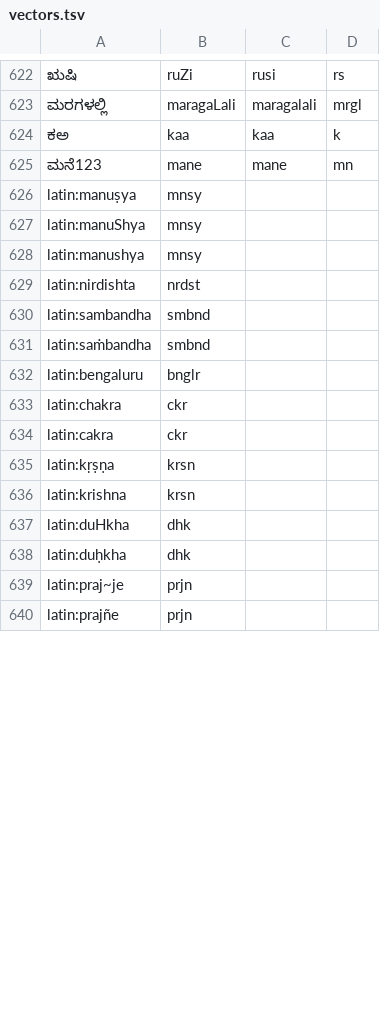
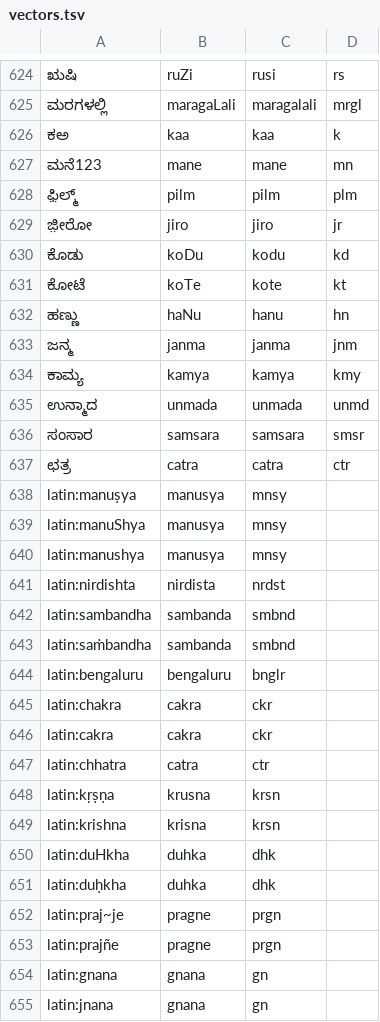
Before and after one commit to openkannada/kannada-spell, a TSV file: crates/kannada-phonetic/vectors.tsv, drawn as a sheet; only a part is shown, gaps mark what is left out; the diff covers the shown part only.

Commit message:
Fix the review's findings on the phonetic keys
Script:
- A nasal letter takes the place of a following stop only; before ಯ,
  ಮ, ರ, ಲ, ವ, the sibilants and ಹ it stays itself. ಜನ್ಮ and ಜಮ, ಕಾಮ್ಯ
  and ಕನ್ಯಾ no longer share a key; ಹಣ್ಣು folds to ಹಣು.
- The anusvara is "m" before a non-stop or at the end (ಸಂಸಾರ).
- A nukta no longer breaks the syllable, and decomposed vowel signs
  and zero-width joiners are normalized inside the crate.
- ಜ್ಞ reads as "gn", as Kannada speakers say it.

Latin:
- latin_key takes a level: the medium key keeps vowels, so "neeru"
  matches ನೀರು.
- Added chh, jn, gn for ಜ್ಞ, zh, and ISO ṟ and ḻ.

Measurement:
- Dictionary collisions are over distinct stems and count other words
  only: 0.41 other stems share a medium key, 9.5 a broad key.
- informal.tsv, 60 common words in informal spelling, is the default
  romanization test: 96.7% medium, 98.3% broad.
- README says the confusion figure is high by design, that the ISO and
  Baraha figure shows only inversion of standard romanization, and
  lists the collisions and spellings the keys do not handle.

```diff
--- a/crates/kannada-phonetic/vectors.tsv
+++ b/crates/kannada-phonetic/vectors.tsv
@@ -625,16 +627,29 @@
 ಮನೆ123	mane	mane	mn
-latin:manuṣya	mnsy
-latin:manuShya	mnsy
-latin:manushya	mnsy
-latin:nirdishta	nrdst
-latin:sambandha	smbnd
-latin:saṁbandha	smbnd
-latin:bengaluru	bnglr
-latin:chakra	ckr
-latin:cakra	ckr
-latin:kṛṣṇa	krsn
-latin:krishna	krsn
-latin:duHkha	dhk
-latin:duḥkha	dhk
-latin:praj~je	prjn
-latin:prajñe	prjn
+ಫ಼ಿಲ್ಮ್	pilm	pilm	plm
+ಜ಼ೀರೋ	jiro	jiro	jr
+ಕೊಡು	koDu	kodu	kd
+ಕೋಟೆ	koTe	kote	kt
+ಹಣ್ಣು	haNu	hanu	hn
+ಜನ್ಮ	janma	janma	jnm
+ಕಾಮ್ಯ	kamya	kamya	kmy
+ಉನ್ಮಾದ	unmada	unmada	unmd
+ಸಂಸಾರ	samsara	samsara	smsr
+ಛತ್ರ	catra	catra	ctr
+latin:manuṣya	manusya	mnsy
+latin:manuShya	manusya	mnsy
+latin:manushya	manusya	mnsy
+latin:nirdishta	nirdista	nrdst
+latin:sambandha	sambanda	smbnd
+latin:saṁbandha	sambanda	smbnd
+latin:bengaluru	bengaluru	bnglr
+latin:chakra	cakra	ckr
+latin:cakra	cakra	ckr
+latin:chhatra	catra	ctr
+latin:kṛṣṇa	krusna	krsn
+latin:krishna	krisna	krsn
+latin:duHkha	duhka	dhk
+latin:duḥkha	duhka	dhk
+latin:praj~je	pragne	prgn
+latin:prajñe	pragne	prgn
+latin:gnana	gnana	gn
+latin:jnana	gnana	gn
```
Also changed, not shown: 5 added rows and 84 edited cells elsewhere in this file, 5 other files.
